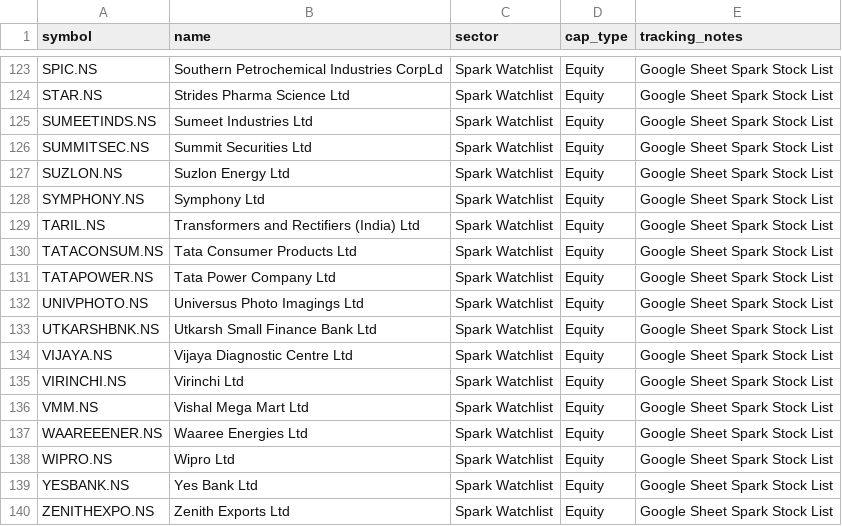
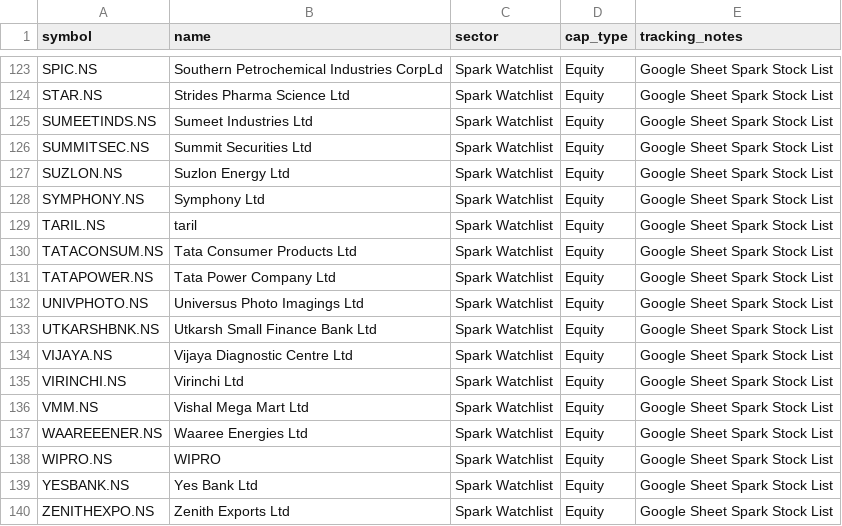
Before and after one commit to digant2207/My-Stocks, a CSV file: stocks.csv, drawn as a sheet; only a part is shown, gaps mark what is left out; the diff covers the shown part only.

```diff
--- a/stocks.csv
+++ b/stocks.csv
@@ -128,3 +128,3 @@ SUZLON.NS,Suzlon Energy Ltd,Spark Watchlist,Equity,Google Sheet Spark Stock List
 SYMPHONY.NS,Symphony Ltd,Spark Watchlist,Equity,Google Sheet Spark Stock List
-TARIL.NS,Transformers and Rectifiers (India) Ltd,Spark Watchlist,Equity,Google Sheet Spark Stock List
+TARIL.NS,taril,Spark Watchlist,Equity,Google Sheet Spark Stock List
 TATACONSUM.NS,Tata Consumer Products Ltd,Spark Watchlist,Equity,Google Sheet Spark Stock List
@@ -137,3 +137,3 @@ VMM.NS,Vishal Mega Mart Ltd,Spark Watchlist,Equity,Google Sheet Spark Stock List
 WAAREEENER.NS,Waaree Energies Ltd,Spark Watchlist,Equity,Google Sheet Spark Stock List
-WIPRO.NS,Wipro Ltd,Spark Watchlist,Equity,Google Sheet Spark Stock List
+WIPRO.NS,WIPRO,Spark Watchlist,Equity,Google Sheet Spark Stock List
 YESBANK.NS,Yes Bank Ltd,Spark Watchlist,Equity,Google Sheet Spark Stock List
```
Also changed, not shown: 16 edited cells elsewhere in this file, stocks_active.csv, 4 other files.
